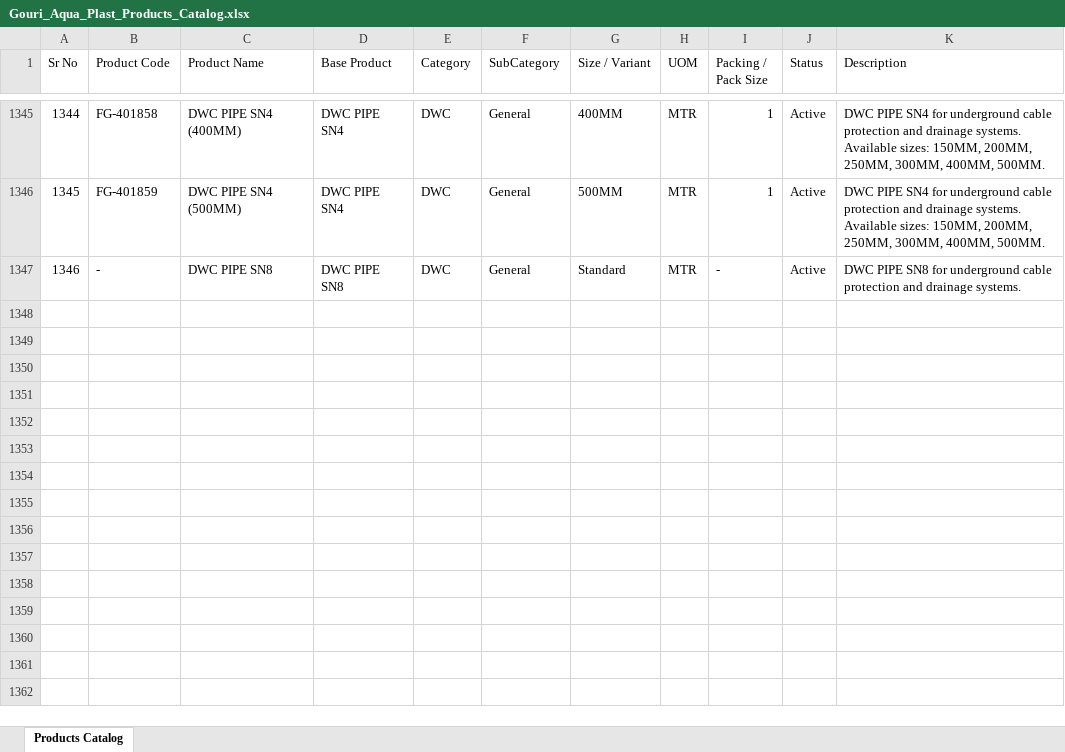
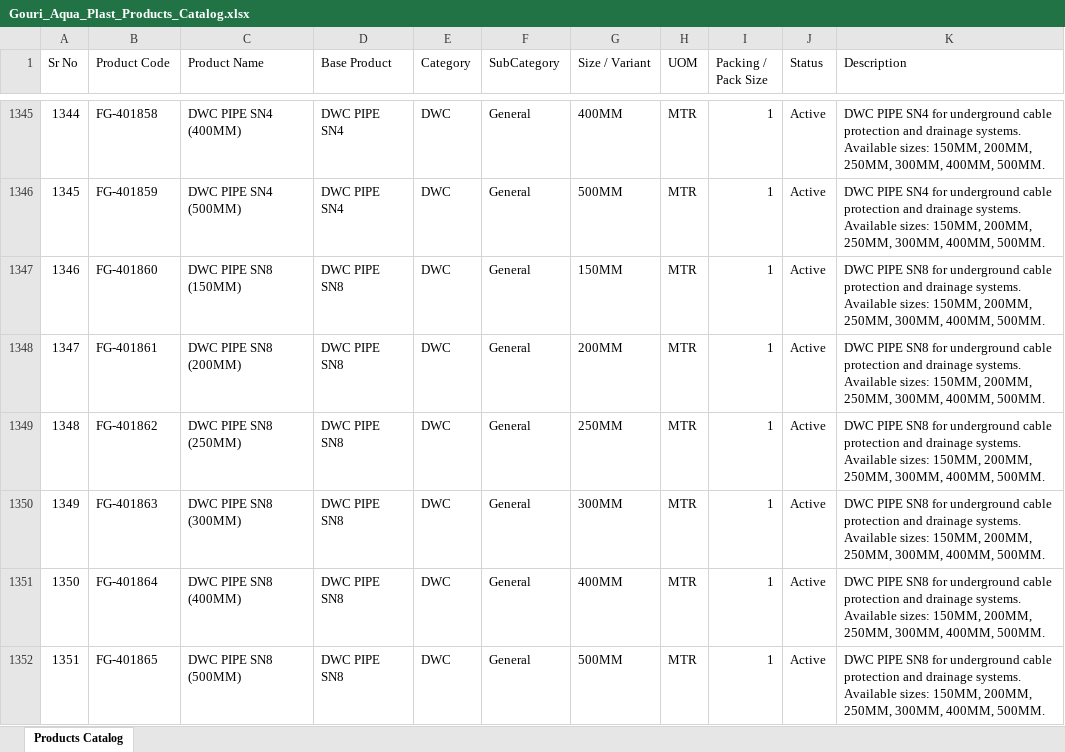
Before and after one commit to nileshapendharkar/quotation-app-backend, an Excel workbook: public/Gouri_Aqua_Plast_Products_Catalog.xlsx, sheet Products Catalog, drawn as a sheet; only a part is shown, gaps mark what is left out; values as stored, in another font and other column widths than the file's, no borders; the diff names each change by its address in the sheet, - before the commit and + after, or states it on an @@ line.

Commit message:
Update DWC PIPE SN8 variants (150MM-500MM) with product codes

```diff
--- a/public/Gouri_Aqua_Plast_Products_Catalog.xlsx (sheet Products Catalog)
+++ b/public/Gouri_Aqua_Plast_Products_Catalog.xlsx (sheet Products Catalog)
-B1347 (Product Code): -
+B1347 (Product Code): FG-401860
-C1347 (Product Name): DWC PIPE SN8
+C1347 (Product Name): DWC PIPE SN8 (150MM)
-G1347 (Size / Variant): Standard
+G1347 (Size / Variant): 150MM
-I1347 (Packing / Pack Size): -
+I1347 (Packing / Pack Size): 1
-K1347 (Description): …drainage systems.
+K1347 (Description): …drainage systems. Available sizes: 150MM, 200MM, 250MM, 300MM, 400MM, 500MM.
+row 1348: 1347 | FG-401861 | DWC PIPE SN8 (200MM) | DWC PIPE SN8 | DWC | General | 200MM | MTR | 1 | Active | DWC PIPE SN8 for underground cable protection and drainage systems. Available sizes: 150MM, 200MM, 250MM, 300MM, 400MM, 500MM.
+row 1349: 1348 | FG-401862 | DWC PIPE SN8 (250MM) | DWC PIPE SN8 | DWC | General | 250MM | MTR | 1 | Active | DWC PIPE SN8 for underground cable protection and drainage systems. Available sizes: 150MM, 200MM, 250MM, 300MM, 400MM, 500MM.
+row 1350: 1349 | FG-401863 | DWC PIPE SN8 (300MM) | DWC PIPE SN8 | DWC | General | 300MM | MTR | 1 | Active | DWC PIPE SN8 for underground cable protection and drainage systems. Available sizes: 150MM, 200MM, 250MM, 300MM, 400MM, 500MM.
+row 1351: 1350 | FG-401864 | DWC PIPE SN8 (400MM) | DWC PIPE SN8 | DWC | General | 400MM | MTR | 1 | Active | DWC PIPE SN8 for underground cable protection and drainage systems. Available sizes: 150MM, 200MM, 250MM, 300MM, 400MM, 500MM.
+row 1352: 1351 | FG-401865 | DWC PIPE SN8 (500MM) | DWC PIPE SN8 | DWC | General | 500MM | MTR | 1 | Active | DWC PIPE SN8 for underground cable protection and drainage systems. Available sizes: 150MM, 200MM, 250MM, 300MM, 400MM, 500MM.
```
Also changed, not shown: 3 other files.
